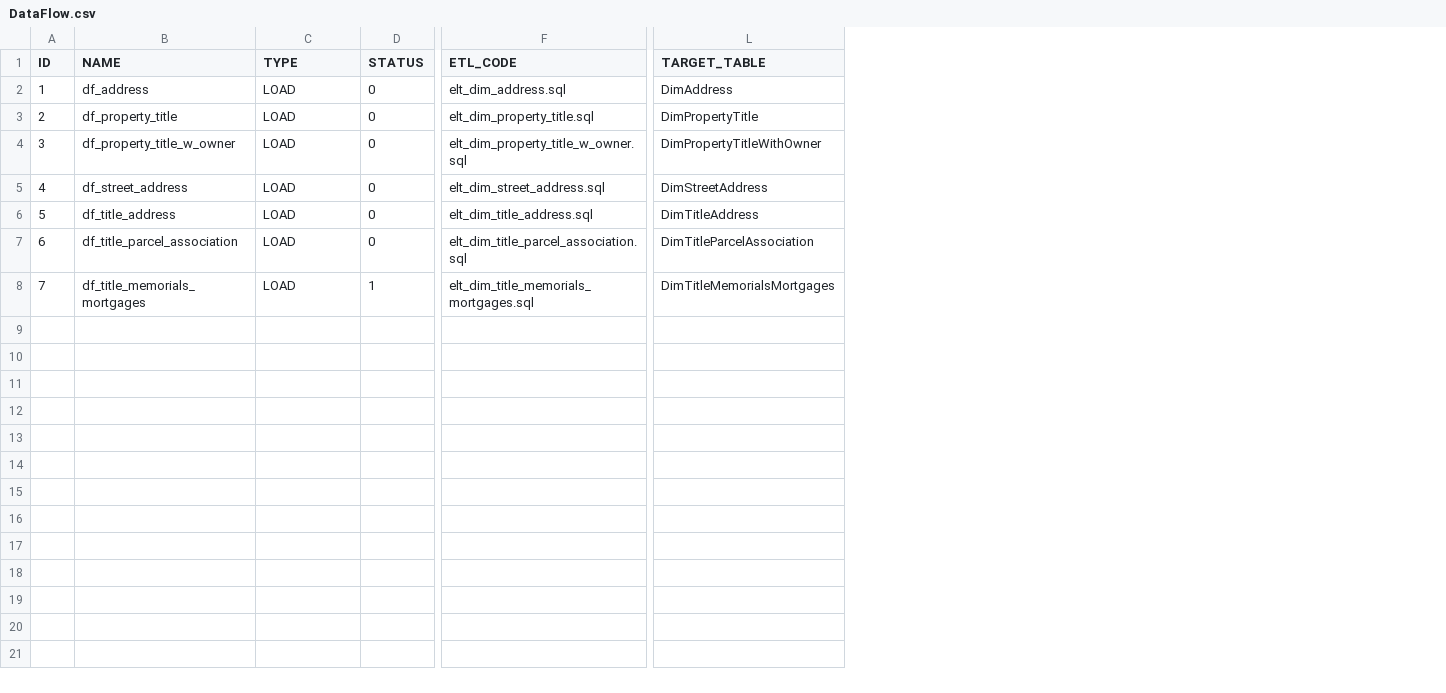
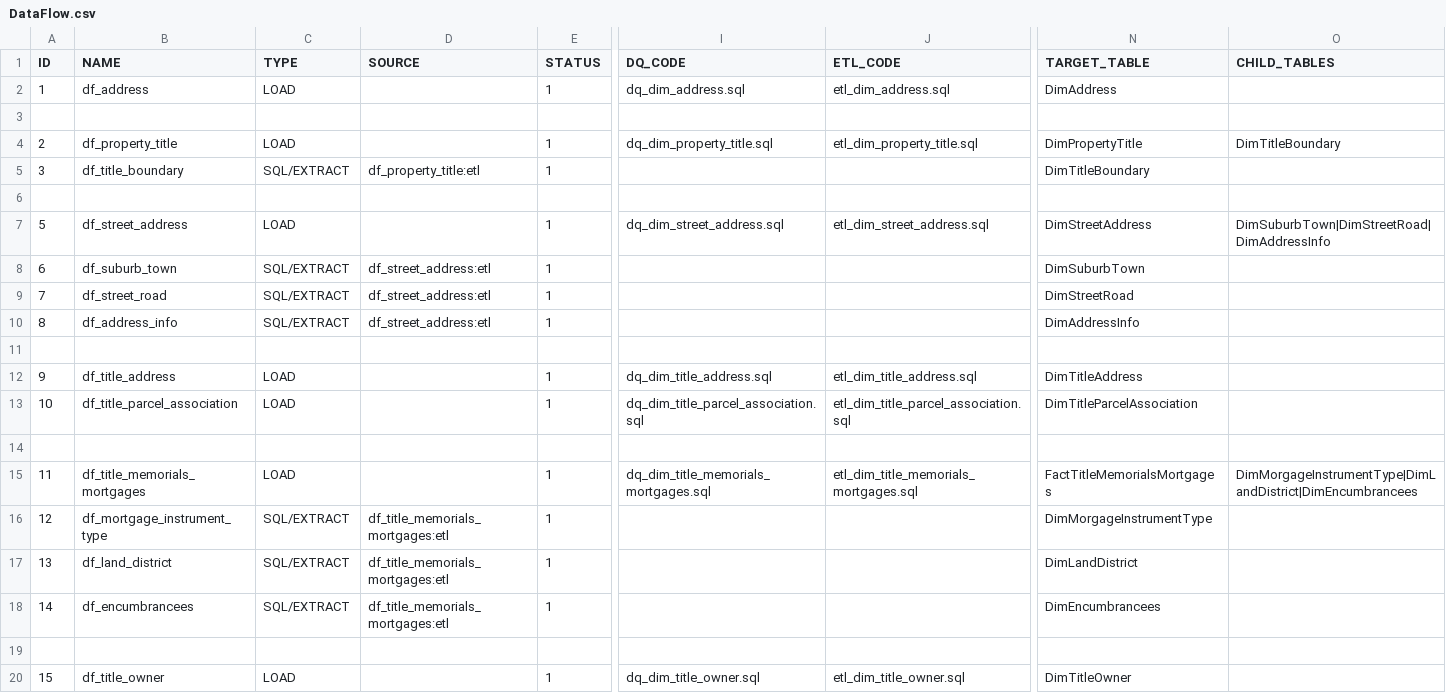
Before and after one commit to Yhanli/DataEngine, a CSV file: Dictionary/DataFlow.csv, drawn as a sheet; only a part is shown, gaps mark what is left out; removed rows and columns are numbered as before the commit, all else as after; rows hold the shown columns only; the diff covers the shown part only; the diff names each change by its address in the sheet, - before the commit and + after, or states it on an @@ line.

```diff
--- a/Dictionary/DataFlow.csv
+++ b/Dictionary/DataFlow.csv
+column D (SOURCE), row 5: df_property_title:etl
-column F (ETL_CODE), rows 2-8: elt_dim_address.sql | elt_dim_property_title.sql | elt_dim_property_title_w_owner.sql | elt_dim_street_address.sql | elt_dim_title_address.sql | elt_dim_title_parcel_association.sql | elt_dim_title_memorials_mortgages.sql
+column I (DQ_CODE), row 2: dq_dim_address.sql; row 4: dq_dim_property_title.sql; row 7: dq_dim_street_address.sql; rows 12-13: dq_dim_title_address.sql | dq_dim_title_parcel_association.sql; row 15: dq_dim_title_memorials_mortgages.sql
+column J (ETL_CODE), row 2: etl_dim_address.sql; row 4: etl_dim_property_title.sql; row 7: etl_dim_street_address.sql; rows 12-13: etl_dim_title_address.sql | etl_dim_title_parcel_association.sql; row 15: etl_dim_title_memorials_mortgages.sql
+column O (CHILD_TABLES), row 4: DimTitleBoundary; row 7: DimSuburbTown|DimStreetRoad|DimAddressInfo; row 15: DimMorgageInstrumentType|DimLandDistrict|DimEncumbrancees
-E2 (STATUS): 0
+E2 (STATUS): 1
+row 3: (empty)
-E4:E5 (STATUS): 0
+E4:E5 (STATUS): 1
-B5 (NAME): df_property_title_w_owner
+B5 (NAME): df_title_boundary
-C5 (TYPE): LOAD
+C5 (TYPE): SQL/EXTRACT
-N5 (TARGET_TABLE): DimPropertyTitleWithOwner
+N5 (TARGET_TABLE): DimTitleBoundary
+row 6: (empty)
-A7 (ID): 4
+A7 (ID): 5
-E7 (STATUS): 0
+E7 (STATUS): 1
+row 8: 6 | df_suburb_town | SQL/EXTRACT | df_street_address:etl | 1 |  |  | DimSuburbTown
+row 9: 7 | df_street_road | SQL/EXTRACT | df_street_address:etl | 1 |  |  | DimStreetRoad
+row 10: 8 | df_address_info | SQL/EXTRACT | df_street_address:etl | 1 |  |  | DimAddressInfo
+row 11: (empty)
-A12 (ID): 5
+A12 (ID): 9
-E12:E13 (STATUS): 0
+E12:E13 (STATUS): 1
-A13 (ID): 6
+A13 (ID): 10
+row 14: (empty)
-A15 (ID): 7
+A15 (ID): 11
-N15 (TARGET_TABLE): DimTitleMemorialsMortgages
+N15 (TARGET_TABLE): FactTitleMemorialsMortgages
+row 16: 12 | df_mortgage_instrument_type | SQL/EXTRACT | df_title_memorials_mortgages:etl | 1 |  |  | DimMorgageInstrumentType
+row 17: 13 | df_land_district | SQL/EXTRACT | df_title_memorials_mortgages:etl | 1 |  |  | DimLandDistrict
+row 18: 14 | df_encumbrancees | SQL/EXTRACT | df_title_memorials_mortgages:etl | 1 |  |  | DimEncumbrancees
+row 19: (empty)
+row 20: 15 | df_title_owner | LOAD |  | 1 | dq_dim_title_owner.sql | etl_dim_title_owner.sql | DimTitleOwner
```
Also changed, not shown: 5 edited cells elsewhere in this file, TestDataSource/nz-property-titles-including-owners.csv, TestDataSource/nz-property-titles.csv, 36 other files.
